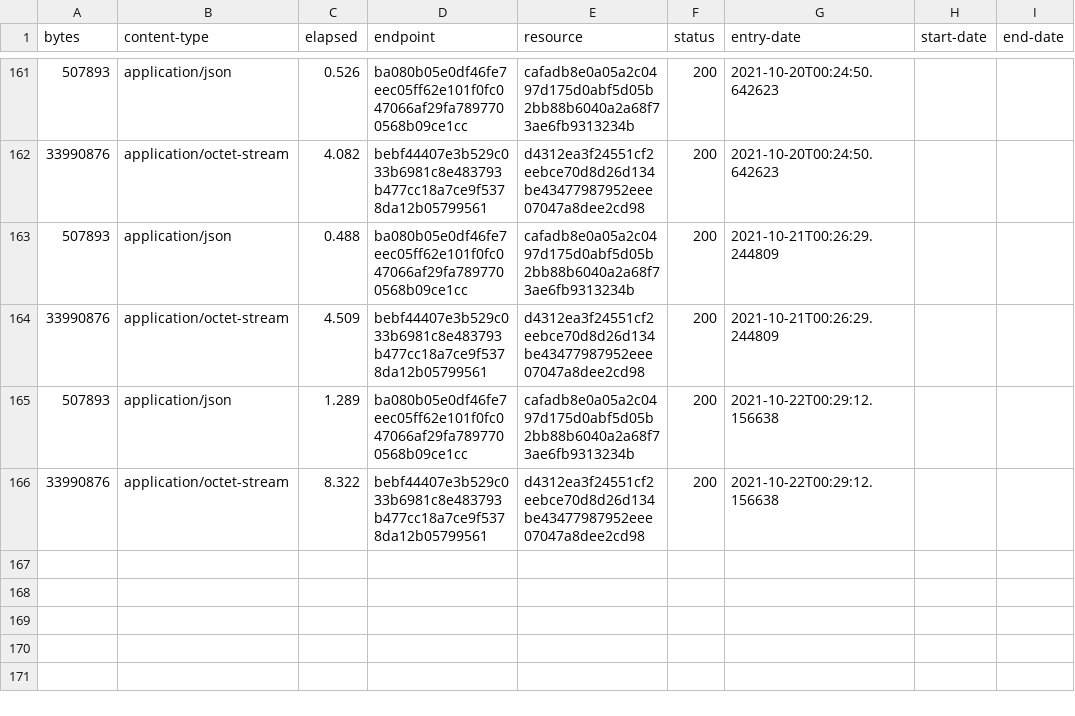
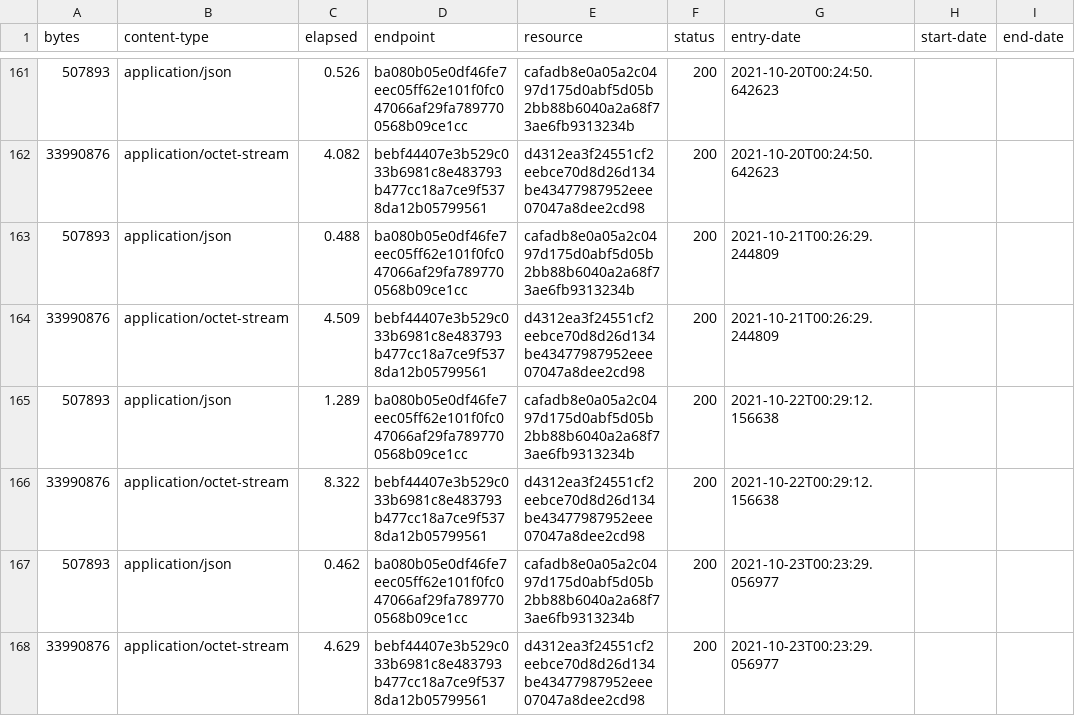
Before and after one commit to digital-land-attic/open-space-collection, a CSV file: collection/log.csv, drawn as a sheet; only a part is shown, gaps mark what is left out; the diff names each change by its address in the sheet, - before the commit and + after, or states it on an @@ line.

Commit message:
Collection 2021-10-23

```diff
--- a/collection/log.csv
+++ b/collection/log.csv
+row 167: 507893 | application/json | 0.462 | ba080b05e0df46fe7eec05ff62e101f0fc047066af29fa7897700568b09ce1cc | cafadb8e0a05a2c0497d175d0abf5d05b2bb88b6040a2a68f73ae6fb9313234b | 200 | 2021-10-23T00:23:29.056977
+row 168: 33990876 | application/octet-stream | 4.629 | bebf44407e3b529c033b6981c8e483793b477cc18a7ce9f5378da12b05799561 | d4312ea3f24551cf2eebce70d8d26d134be43477987952eee07047a8dee2cd98 | 200 | 2021-10-23T00:23:29.056977
```
